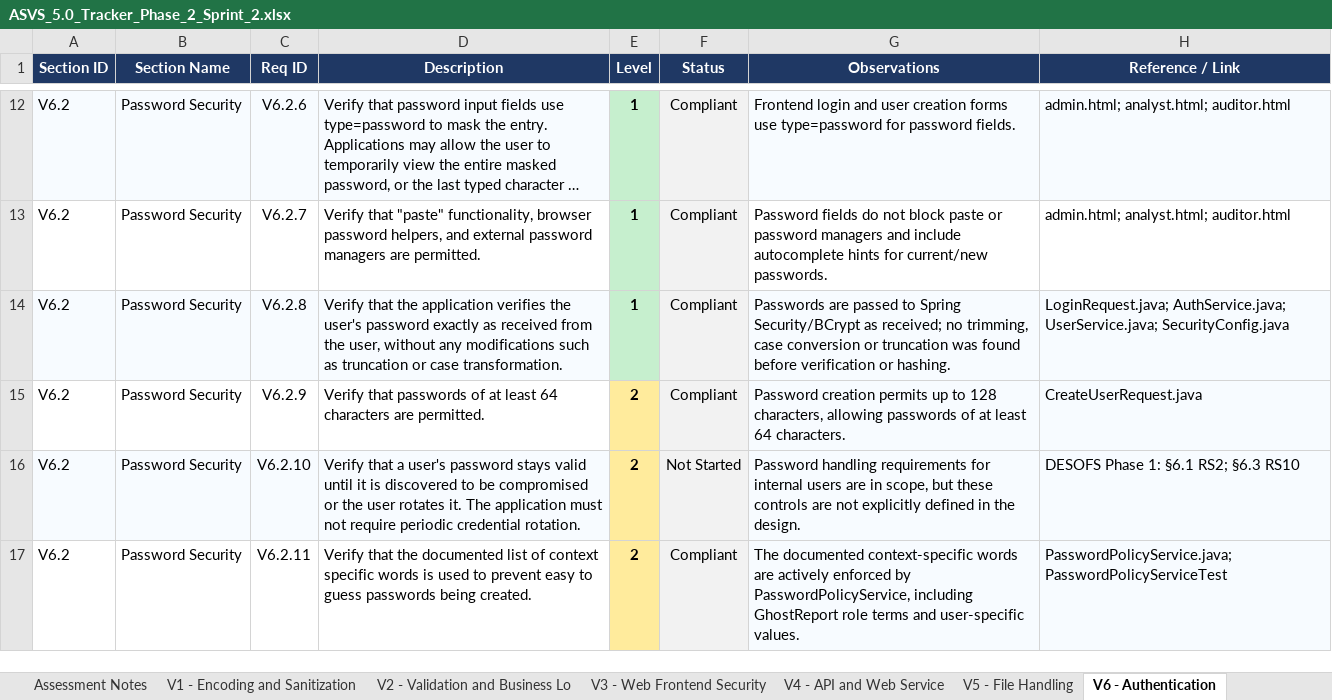
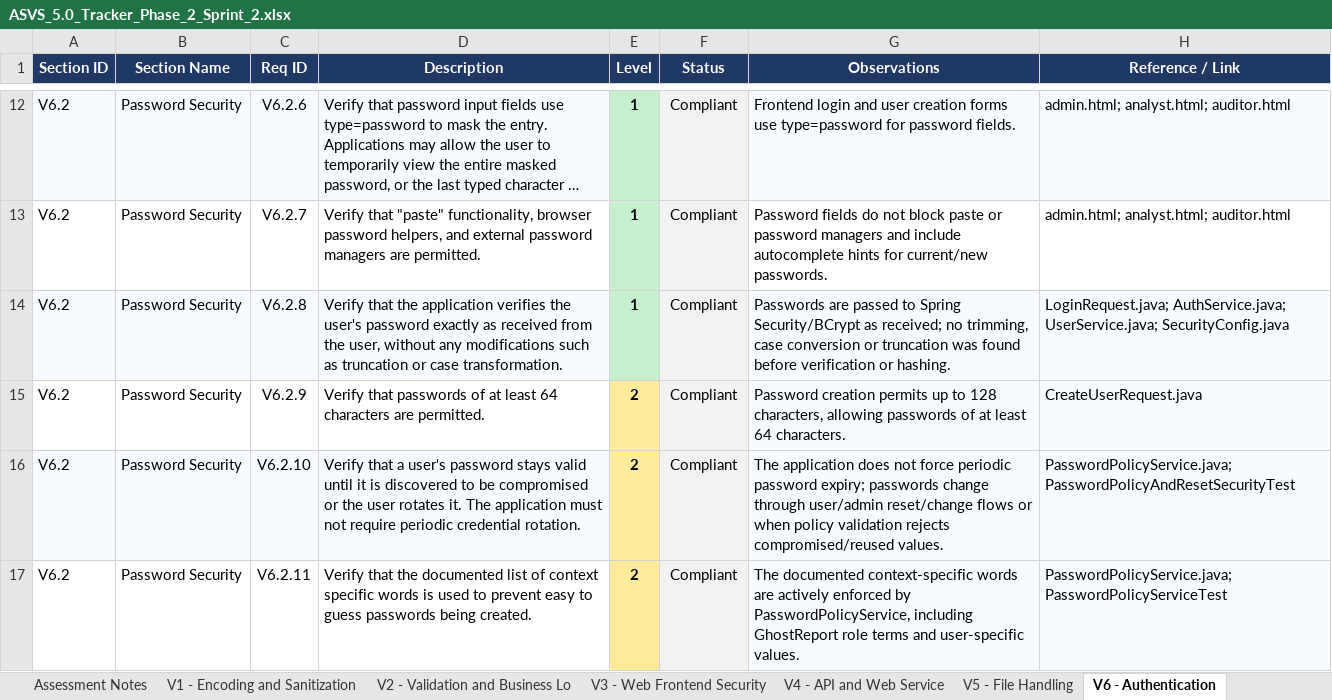
Before and after one commit to mei-desofs/desofs2026-wed_pbs_1, an Excel workbook: Deliverables/Phase 2/Sprint 2/ASVS_5.0_Tracker_Phase_2_Sprint_2.xlsx, sheet V6 - Authentication, drawn as a sheet; only a part is shown, gaps mark what is left out; long unchanged cells end in …; values as stored, in another font and other column widths than the file's, no borders; conditional formats not drawn; the diff covers the shown part only; the diff names each change by its address in the sheet, - before the commit and + after, or states it on an @@ line.

```diff
--- a/Deliverables/Phase 2/Sprint 2/ASVS_5.0_Tracker_Phase_2_Sprint_2.xlsx (sheet V6 - Authentication)
+++ b/Deliverables/Phase 2/Sprint 2/ASVS_5.0_Tracker_Phase_2_Sprint_2.xlsx (sheet V6 - Authentication)
-F16 (Status): Not Started
+F16 (Status): Compliant
-G16 (Observations): Password handling requirements for internal users are in scope, but these controls are not explicitly defined in the design.
+G16 (Observations): The application does not force periodic password expiry; passwords change through user/admin reset/change flows or when policy validation rejects compromised/reused values.
-H16 (Reference / Link): DESOFS Phase 1: §6.1 RS2; §6.3 RS10
+H16 (Reference / Link): PasswordPolicyService.java; PasswordPolicyAndResetSecurityTest
```
Also changed, not shown: 18 edited cells elsewhere in this sheet, sheet V2 - Validation and Business Lo, sheet V16 - Security Logging and Erro, sheet V15 - Secure Coding and Archite, sheet V9 - Self-contained Tokens, sheet V14 - Data Protection, sheet V13 - Configuration, 5 more sheets, 5 other files.
